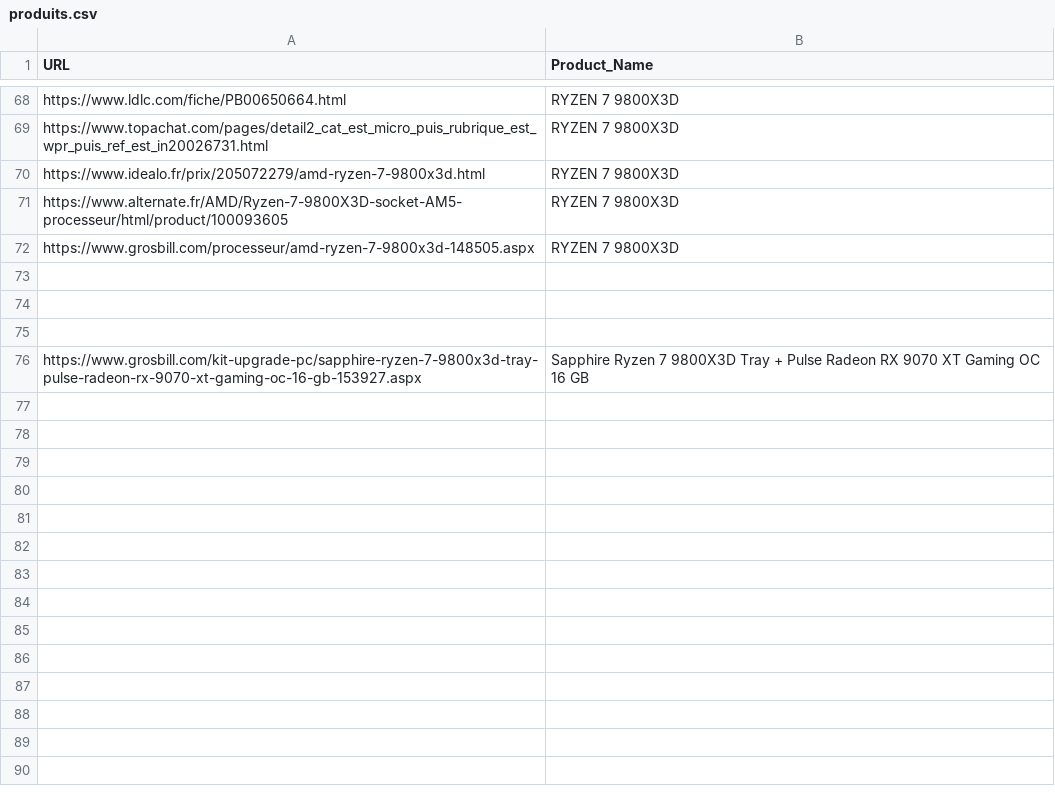
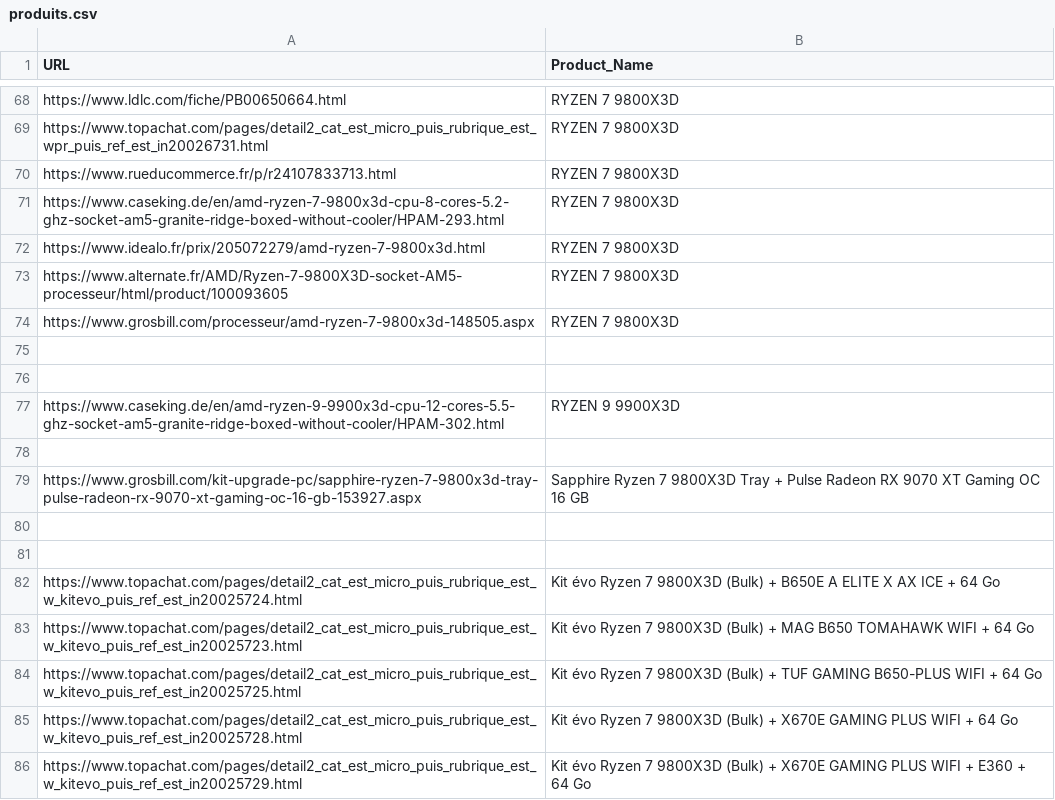
Before and after one commit to bikininjas/newbuild-scraper, a CSV file: produits.csv, drawn as a sheet; only a part is shown, gaps mark what is left out.

Commit message:
feat(scraper): add site selectors for caseking.de and rue du commerce

```diff
--- a/produits.csv
+++ b/produits.csv
@@ -69,2 +69,4 @@ https://www.ldlc.com/fiche/PB00650664.html,"RYZEN 7 9800X3D"
 https://www.topachat.com/pages/detail2_cat_est_micro_puis_rubrique_est_wpr_puis_ref_est_in20026731.html,"RYZEN 7 9800X3D"
+https://www.rueducommerce.fr/p/r24107833713.html,"RYZEN 7 9800X3D"
+https://www.caseking.de/en/amd-ryzen-7-9800x3d-cpu-8-cores-5.2-ghz-socket-am5-granite-ridge-boxed-without-cooler/HPAM-293.html,"RYZEN 7 9800X3D"
 https://www.idealo.fr/prix/205072279/amd-ryzen-7-9800x3d.html,"RYZEN 7 9800X3D"
@@ -74,3 +76,11 @@ https://www.grosbill.com/processeur/amd-ryzen-7-9800x3d-148505.aspx,"RYZEN 7 980
 
+https://www.caseking.de/en/amd-ryzen-9-9900x3d-cpu-12-cores-5.5-ghz-socket-am5-granite-ridge-boxed-without-cooler/HPAM-302.html,"RYZEN 9 9900X3D"
 
 https://www.grosbill.com/kit-upgrade-pc/sapphire-ryzen-7-9800x3d-tray-pulse-radeon-rx-9070-xt-gaming-oc-16-gb-153927.aspx,"Sapphire Ryzen 7 9800X3D Tray + Pulse Radeon RX 9070 XT Gaming OC 16 GB"
+
+
+https://www.topachat.com/pages/detail2_cat_est_micro_puis_rubrique_est_w_kitevo_puis_ref_est_in20025724.html,"Kit évo Ryzen 7 9800X3D (Bulk) + B650E A ELITE X AX ICE + 64 Go"
+https://www.topachat.com/pages/detail2_cat_est_micro_puis_rubrique_est_w_kitevo_puis_ref_est_in20025723.html,"Kit évo Ryzen 7 9800X3D (Bulk) + MAG B650 TOMAHAWK WIFI + 64 Go"
+https://www.topachat.com/pages/detail2_cat_est_micro_puis_rubrique_est_w_kitevo_puis_ref_est_in20025725.html,"Kit évo Ryzen 7 9800X3D (Bulk) + TUF GAMING B650-PLUS WIFI + 64 Go"
+https://www.topachat.com/pages/detail2_cat_est_micro_puis_rubrique_est_w_kitevo_puis_ref_est_in20025728.html,"Kit évo Ryzen 7 9800X3D (Bulk) + X670E GAMING PLUS WIFI + 64 Go"
+https://www.topachat.com/pages/detail2_cat_est_micro_puis_rubrique_est_w_kitevo_puis_ref_est_in20025729.html,"Kit évo Ryzen 7 9800X3D (Bulk) + X670E GAMING PLUS WIFI + E360 + 64 Go"
```
Also changed, not shown: 1 other file.
